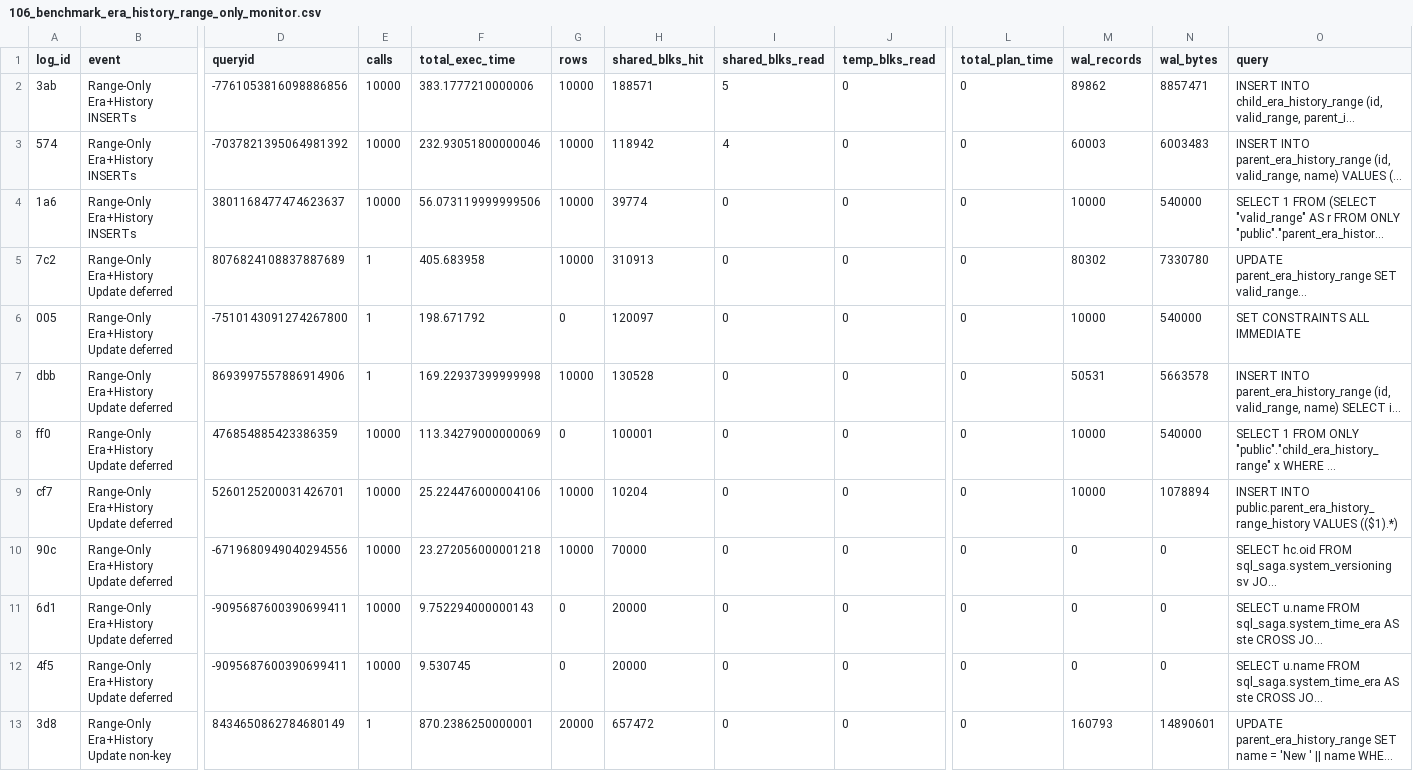
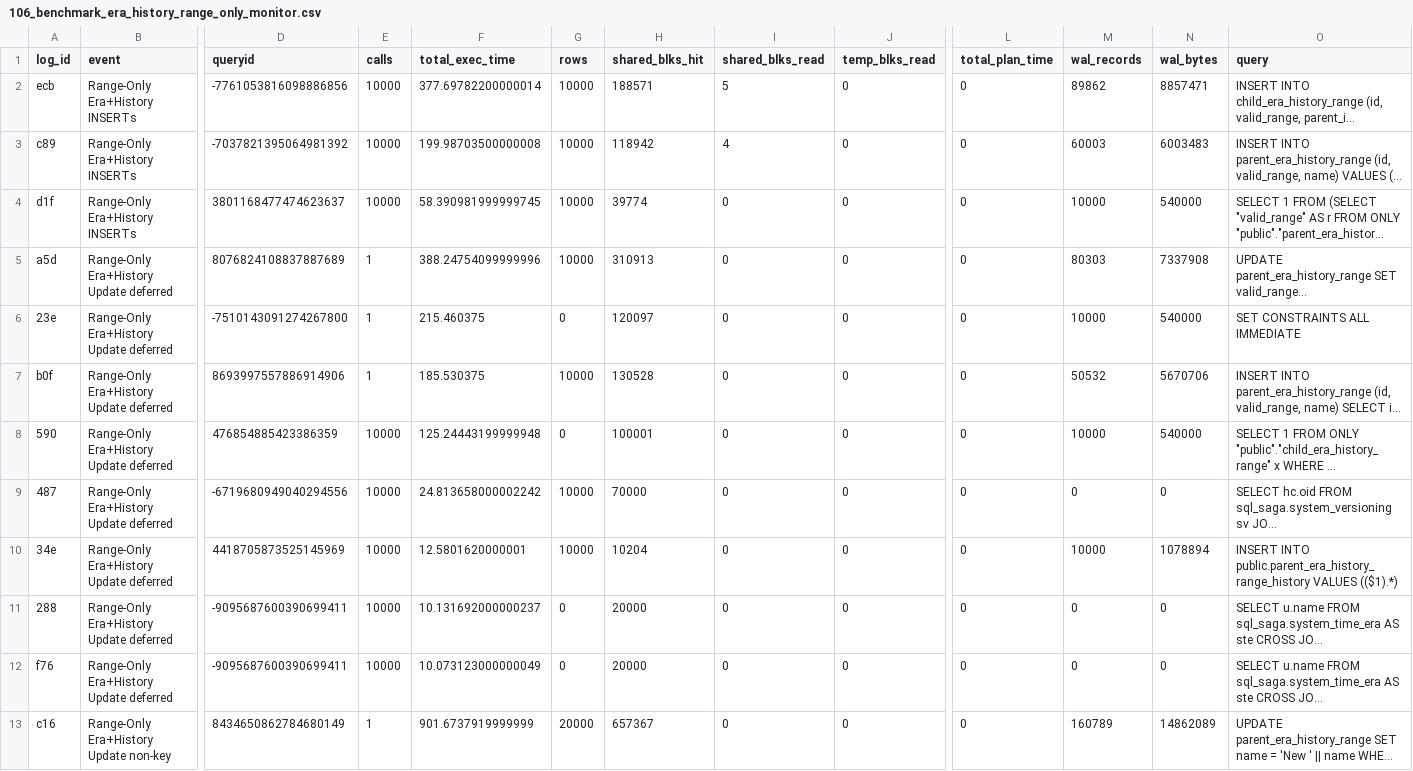
Before and after one commit to veridit/sql_saga, a CSV file: expected/performance/106_benchmark_era_history_range_only_monitor.csv, drawn as a sheet; only a part is shown, gaps mark what is left out; long unchanged cells end in …; removed rows and columns are numbered as before the commit, all else as after; rows hold the shown columns only; the diff covers the shown part only; the diff names each change by its address in the sheet, - before the commit and + after, or states it on an @@ line.

```diff
--- a/expected/performance/106_benchmark_era_history_range_only_monitor.csv
+++ b/expected/performance/106_benchmark_era_history_range_only_monitor.csv
-A2 (log_id): 3ab
+A2 (log_id): ecb
-F2 (total_exec_time): 383.1777210000006
+F2 (total_exec_time): 377.69782200000014
-A3 (log_id): 574
+A3 (log_id): c89
-F3 (total_exec_time): 232.93051800000046
+F3 (total_exec_time): 199.98703500000008
-A4 (log_id): 1a6
+A4 (log_id): d1f
-F4 (total_exec_time): 56.073119999999506
+F4 (total_exec_time): 58.390981999999745
-A5 (log_id): 7c2
+A5 (log_id): a5d
-F5 (total_exec_time): 405.683958
+F5 (total_exec_time): 388.24754099999996
-M5 (wal_records): 80302
+M5 (wal_records): 80303
-N5 (wal_bytes): 7330780
+N5 (wal_bytes): 7337908
-A6 (log_id): 005
+A6 (log_id): 23e
-F6 (total_exec_time): 198.671792
+F6 (total_exec_time): 215.460375
-A7 (log_id): dbb
+A7 (log_id): b0f
-F7 (total_exec_time): 169.22937399999998
+F7 (total_exec_time): 185.530375
-M7 (wal_records): 50531
+M7 (wal_records): 50532
-N7 (wal_bytes): 5663578
+N7 (wal_bytes): 5670706
-A8 (log_id): ff0
+A8 (log_id): 590
-F8 (total_exec_time): 113.34279000000069
+F8 (total_exec_time): 125.24443199999948
-row 9: cf7 | Range-Only Era+History Update deferred | 5260125200031426701 | 10000 | 25.224476000004106 | 10000 | 10204 | 0 | 0 | 0 | 10000 | 1078894 | INSERT INTO public.parent_era_history_range_history VALUES (($1).*)
-A9 (log_id): 90c
+A9 (log_id): 487
-F9 (total_exec_time): 23.272056000001218
+F9 (total_exec_time): 24.813658000002242
+row 10: 34e | Range-Only Era+History Update deferred | 4418705873525145969 | 10000 | 12.5801620000001 | 10000 | 10204 | 0 | 0 | 0 | 10000 | 1078894 | INSERT INTO public.parent_era_history_range_history VALUES (($1).*)
-A11 (log_id): 6d1
+A11 (log_id): 288
-F11 (total_exec_time): 9.752294000000143
+F11 (total_exec_time): 10.131692000000237
-A12 (log_id): 4f5
+A12 (log_id): f76
-F12 (total_exec_time): 9.530745
+F12 (total_exec_time): 10.073123000000049
-A13 (log_id): 3d8
+A13 (log_id): c16
-F13 (total_exec_time): 870.2386250000001
+F13 (total_exec_time): 901.6737919999999
-H13 (shared_blks_hit): 657472
+H13 (shared_blks_hit): 657367
-M13 (wal_records): 160793
+M13 (wal_records): 160789
-N13 (wal_bytes): 14890601
+N13 (wal_bytes): 14862089
```
Also changed, not shown: 9 edited cells elsewhere in this file, expected/performance/100_benchmark_basic_dml_benchmark_monitor.csv, expected/performance/101_benchmark_temporal_merge_benchmark_monitor.csv, 50 other files.
